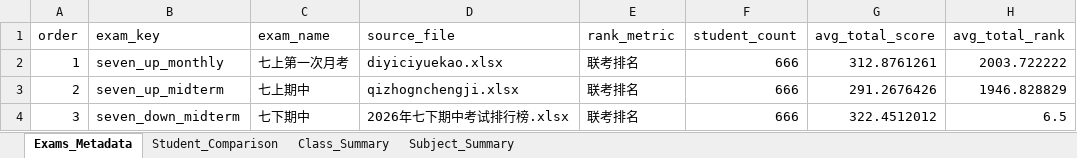
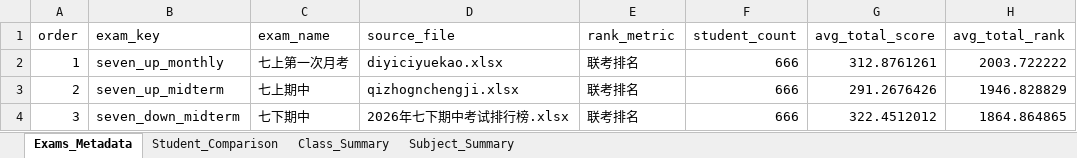
Before and after one commit to renzixinyue/Data-Analysis-Dashboard, an Excel workbook: analysis_result.xlsx, sheet Exams_Metadata, drawn as a sheet; values as stored, in another font and other column widths than the file's, no borders; the diff names each change by its address in the sheet, - before the commit and + after, or states it on an @@ line.

```diff
--- a/analysis_result.xlsx (sheet Exams_Metadata)
+++ b/analysis_result.xlsx (sheet Exams_Metadata)
-H4 (avg_total_rank): 6.5
+H4 (avg_total_rank): 1864.864865
```
Also changed, not shown: sheet Student_Comparison, sheet Class_Summary, 2 other files.
